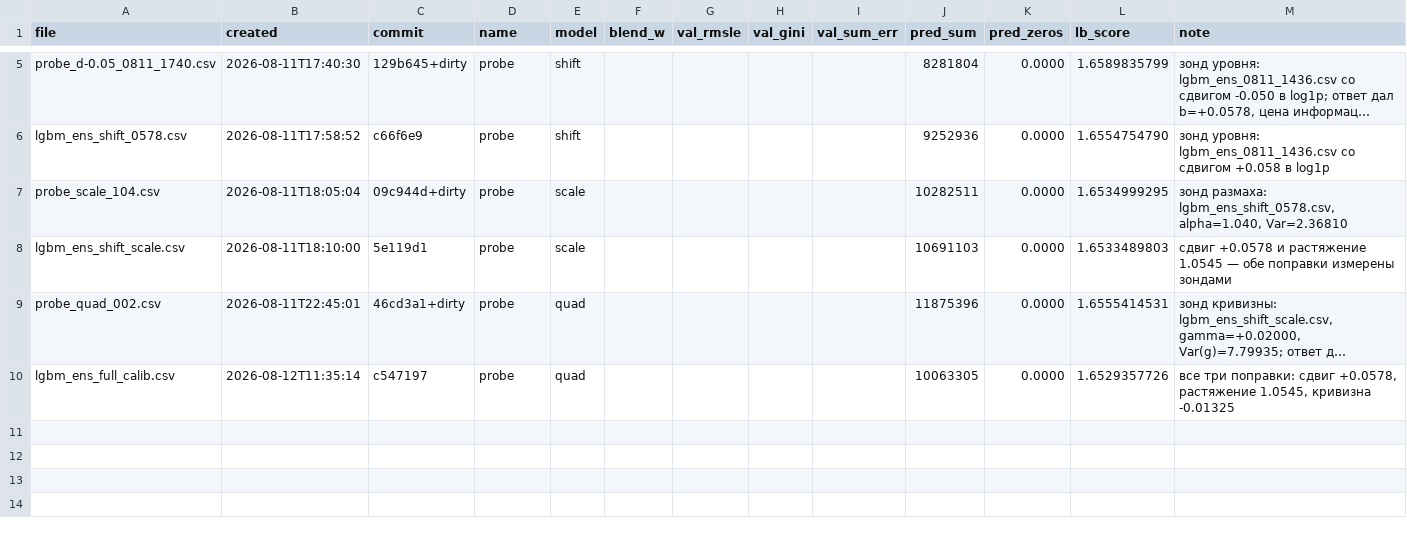
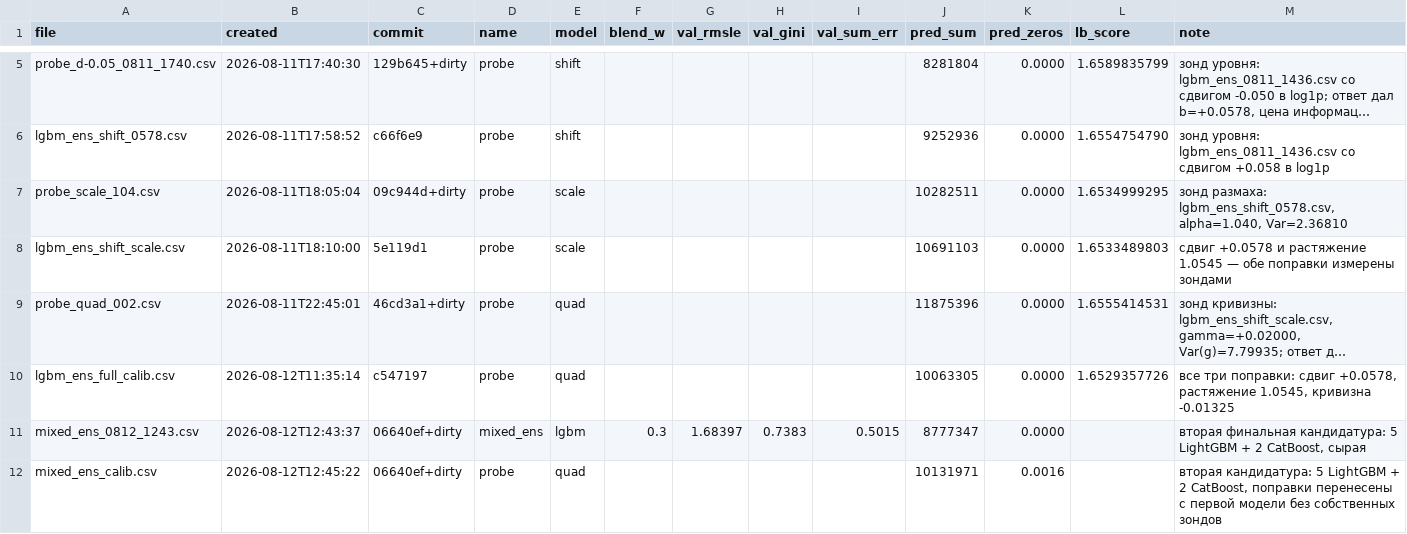
Before and after one commit to imaO0O/ozon-ml-champ, a CSV file: submissions/log.csv, drawn as a sheet; only a part is shown, gaps mark what is left out; long unchanged cells end in …; the diff names each change by its address in the sheet, - before the commit and + after, or states it on an @@ line.

Commit message:
Вторая кандидатура собрана; диверсификации в нашем наборе нет
Смешанный состав (5 LightGBM + 2 CatBoost) равен первой модели по валидации: 1.68397 против 1.68402. Но замер независимости показал, что все кандидаты коррелируют на 0.9993-0.9997, а смена семейства алгоритмов меняет предсказания вдвое слабее, чем калибровка (0.0468 против 0.0917). Вторая позиция как страховка не работает - нужен другой класс моделей.

Поправки перенесены с первой модели без собственных зондов: при такой корреляции они почти наверняка совпадают, и один сабмит это проверит вместо трёх.

```diff
--- a/submissions/log.csv
+++ b/submissions/log.csv
+row 11: mixed_ens_0812_1243.csv | 2026-08-12T12:43:37 | 06640ef+dirty | mixed_ens | lgbm | 0.3 | 1.68397 | 0.7383 | 0.5015 | 8777347 | 0.0000 |  | вторая финальная кандидатура: 5 LightGBM + 2 CatBoost, сырая
+row 12: mixed_ens_calib.csv | 2026-08-12T12:45:22 | 06640ef+dirty | probe | quad |  |  |  |  | 10131971 | 0.0016 |  | вторая кандидатура: 5 LightGBM + 2 CatBoost, поправки перенесены с первой модели без собственных зондов
```
Also changed, not shown: models/experiments.csv, 1 other file.
